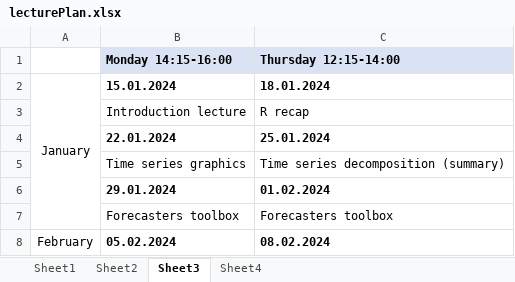
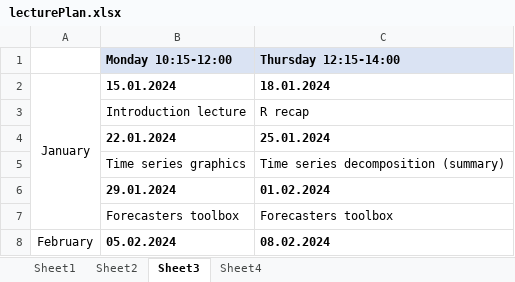
Before and after one commit to holleland/BAN430, an Excel workbook: lecturePlan.xlsx, sheet Sheet3, drawn as a sheet; only a part is shown; values as stored, in another font and other column widths than the file's, no borders; the diff names each change by its address in the sheet, - before the commit and + after, or states it on an @@ line.

Commit message:
updated monday lecture hours

```diff
--- a/lecturePlan.xlsx (sheet Sheet3)
+++ b/lecturePlan.xlsx (sheet Sheet3)
-B1: Monday 14:15-16:00
+B1: Monday 10:15-12:00
```
